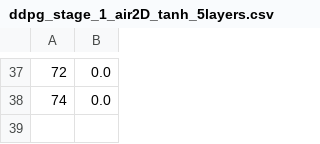
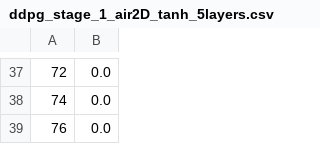
Before and after one commit to ricardoGrando/hydrone_aerial_underwater_gazebo, a CSV file: hydrone_aerial_underwater_ddpg/scripts/Models/ddpg_stage_1_air2D_tanh_5layers/ddpg_stage_1_air2D_tanh_5layers.csv, drawn as a sheet; only a part is shown, gaps mark what is left out; the diff names each change by its address in the sheet, - before the commit and + after, or states it on an @@ line.

Commit message:
grando

```diff
--- a/hydrone_aerial_underwater_ddpg/scripts/Models/ddpg_stage_1_air2D_tanh_5layers/ddpg_stage_1_air2D_tanh_5layers.csv
+++ b/hydrone_aerial_underwater_ddpg/scripts/Models/ddpg_stage_1_air2D_tanh_5layers/ddpg_stage_1_air2D_tanh_5layers.csv
+row 39: 76 | 0.0
```
